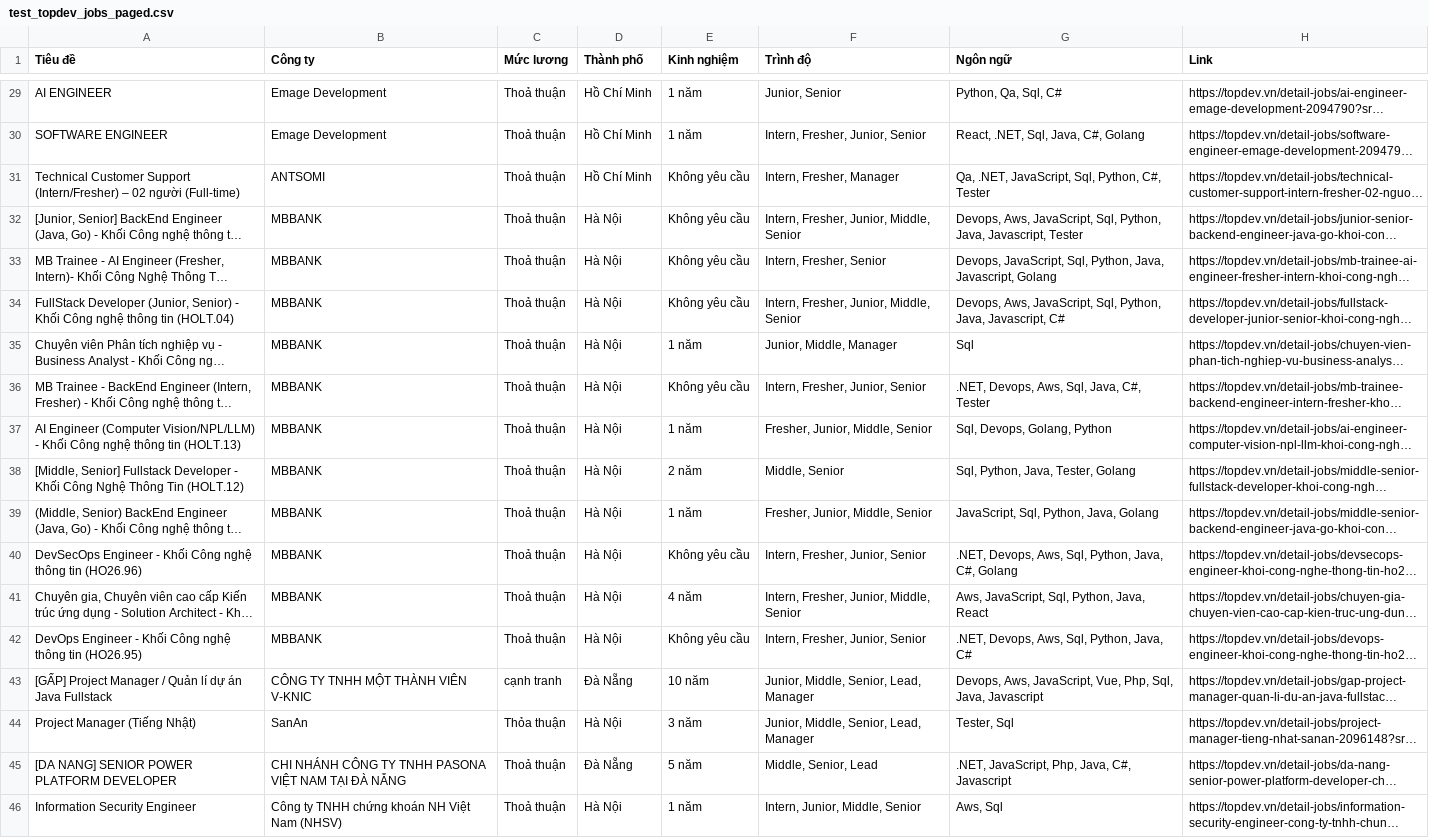
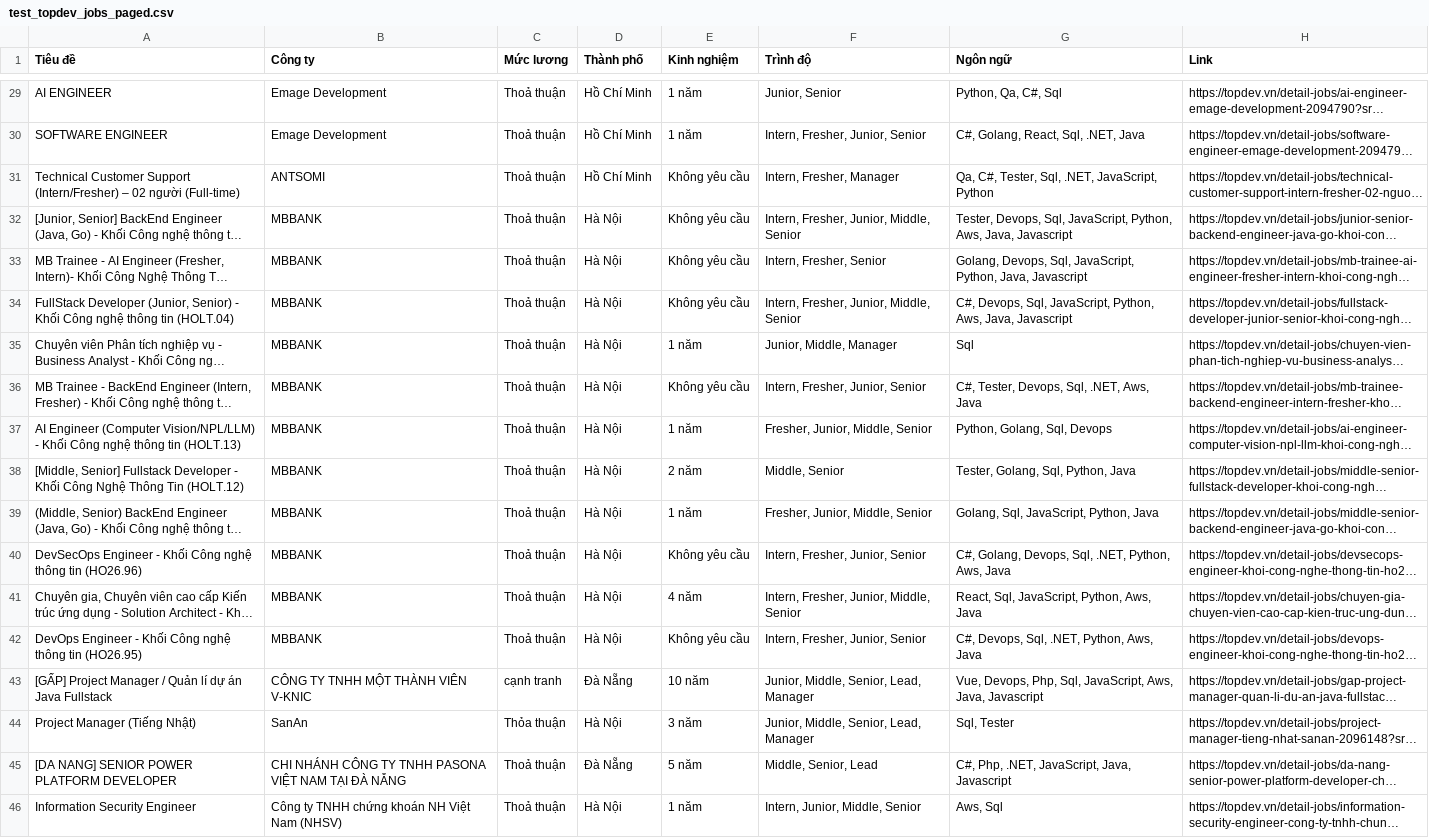
Before and after one commit to N-D-Tuan/Mining_CV_IT, a CSV file: ingestion/test_topdev_jobs_paged.csv, drawn as a sheet; only a part is shown, gaps mark what is left out; long unchanged cells end in …; the diff covers the shown part only; the diff names each change by its address in the sheet, - before the commit and + after, or states it on an @@ line.

```diff
--- a/ingestion/test_topdev_jobs_paged.csv
+++ b/ingestion/test_topdev_jobs_paged.csv
-G29 (Ngôn ngữ): Python, Qa, Sql, C#
+G29 (Ngôn ngữ): Python, Qa, C#, Sql
-G30 (Ngôn ngữ): React, .NET, Sql, Java, C#, Golang
+G30 (Ngôn ngữ): C#, Golang, React, Sql, .NET, Java
-G31 (Ngôn ngữ): Qa, .NET, JavaScript, Sql, Python, C#, Tester
+G31 (Ngôn ngữ): Qa, C#, Tester, Sql, .NET, JavaScript, Python
-G32 (Ngôn ngữ): Devops, Aws, JavaScript, Sql, Python, Java, Javascript, Tester
+G32 (Ngôn ngữ): Tester, Devops, Sql, JavaScript, Python, Aws, Java, Javascript
-G33 (Ngôn ngữ): Devops, JavaScript, Sql, Python, Java, Javascript, Golang
+G33 (Ngôn ngữ): Golang, Devops, Sql, JavaScript, Python, Java, Javascript
-G34 (Ngôn ngữ): Devops, Aws, JavaScript, Sql, Python, Java, Javascript, C#
+G34 (Ngôn ngữ): C#, Devops, Sql, JavaScript, Python, Aws, Java, Javascript
-G36 (Ngôn ngữ): .NET, Devops, Aws, Sql, Java, C#, Tester
+G36 (Ngôn ngữ): C#, Tester, Devops, Sql, .NET, Aws, Java
-G37 (Ngôn ngữ): Sql, Devops, Golang, Python
+G37 (Ngôn ngữ): Python, Golang, Sql, Devops
-G38 (Ngôn ngữ): Sql, Python, Java, Tester, Golang
+G38 (Ngôn ngữ): Tester, Golang, Sql, Python, Java
-G39 (Ngôn ngữ): JavaScript, Sql, Python, Java, Golang
+G39 (Ngôn ngữ): Golang, Sql, JavaScript, Python, Java
-G40 (Ngôn ngữ): .NET, Devops, Aws, Sql, Python, Java, C#, Golang
+G40 (Ngôn ngữ): C#, Golang, Devops, Sql, .NET, Python, Aws, Java
-G41 (Ngôn ngữ): Aws, JavaScript, Sql, Python, Java, React
+G41 (Ngôn ngữ): React, Sql, JavaScript, Python, Aws, Java
-G42 (Ngôn ngữ): .NET, Devops, Aws, Sql, Python, Java, C#
+G42 (Ngôn ngữ): C#, Devops, Sql, .NET, Python, Aws, Java
-G43 (Ngôn ngữ): Devops, Aws, JavaScript, Vue, Php, Sql, Java, Javascript
+G43 (Ngôn ngữ): Vue, Devops, Php, Sql, JavaScript, Aws, Java, Javascript
-G44 (Ngôn ngữ): Tester, Sql
+G44 (Ngôn ngữ): Sql, Tester
-G45 (Ngôn ngữ): .NET, JavaScript, Php, Java, C#, Javascript
+G45 (Ngôn ngữ): C#, Php, .NET, JavaScript, Java, Javascript
```
Also changed, not shown: 25 edited cells elsewhere in this file, ingestion/test_vnworks_jobs_paged.csv, 2 other files.
